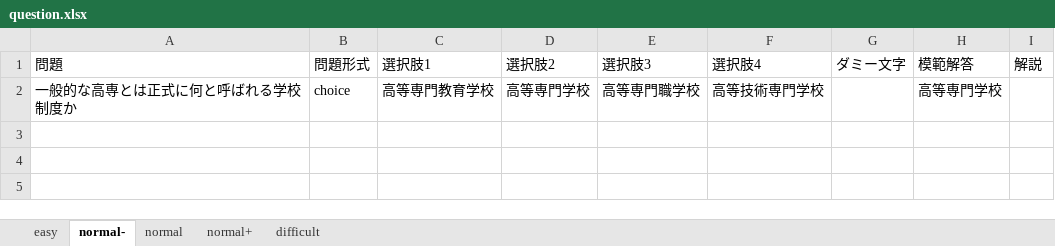
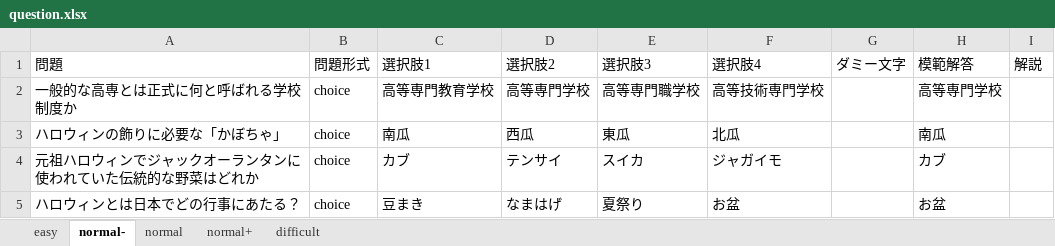
Before and after one commit to csryo25k/quizz-app, an Excel workbook: questions/question.xlsx, sheet normal-, drawn as a sheet; values as stored, in another font and other column widths than the file's, no borders; the diff names each change by its address in the sheet, - before the commit and + after, or states it on an @@ line.

```diff
--- a/questions/question.xlsx (sheet normal-)
+++ b/questions/question.xlsx (sheet normal-)
+row 3: ハロウィンの飾りに必要な「かぼちゃ」 | choice | 南瓜 | 西瓜 | 東瓜 | 北瓜 |  | 南瓜
+row 4: 元祖ハロウィンでジャックオーランタンに使われていた伝統的な野菜はどれか | choice | カブ | テンサイ | スイカ | ジャガイモ |  | カブ
+row 5: ハロウィンとは日本でどの行事にあたる？ | choice | 豆まき | なまはげ | 夏祭り | お盆 |  | お盆
```
Also changed, not shown: sheet normal, sheet normal+, sheet easy, sheet difficult, 1 other file.
